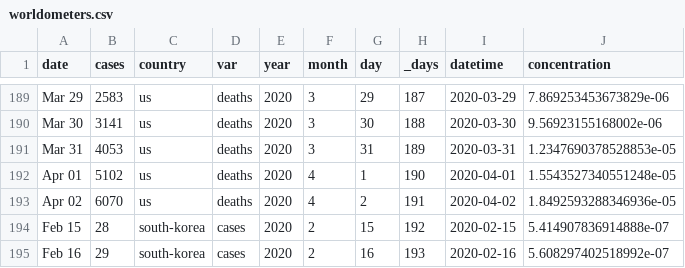
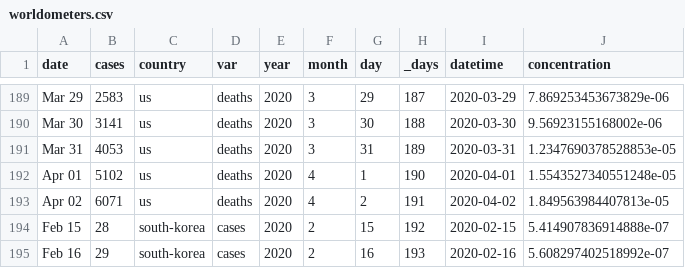
Before and after one commit to stsievert/covid-19, a CSV file: data/worldometers.csv, drawn as a sheet; only a part is shown, gaps mark what is left out.

```diff
--- a/data/worldometers.csv
+++ b/data/worldometers.csv
@@ -192,3 +192,3 @@ Mar 31,4053,us,deaths,2020,3,31,189,2020-03-31,1.2347690378528853e-05
 Apr 01,5102,us,deaths,2020,4,1,190,2020-04-01,1.5543527340551248e-05
-Apr 02,6070,us,deaths,2020,4,2,191,2020-04-02,1.8492593288346936e-05
+Apr 02,6071,us,deaths,2020,4,2,191,2020-04-02,1.849563984407813e-05
 Feb 15,28,south-korea,cases,2020,2,15,192,2020-02-15,5.414907836914888e-07
```
Also changed, not shown: 20 other files.
